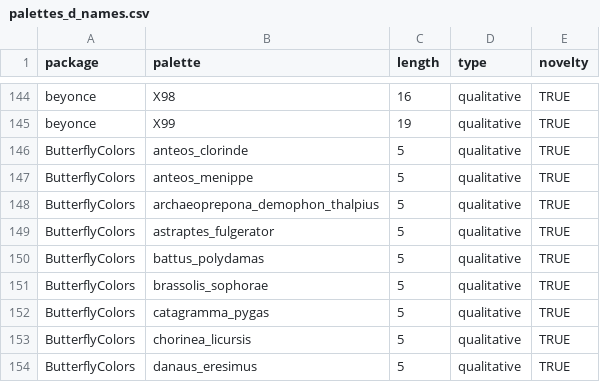
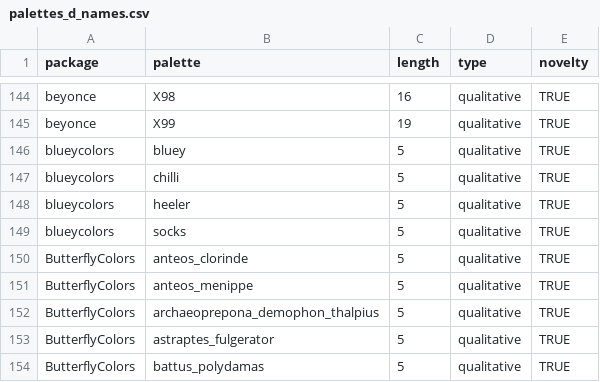
Before and after one commit to EmilHvitfeldt/paletteer, a CSV file: data-raw/palettes_d_names.csv, drawn as a sheet; only a part is shown, gaps mark what is left out; the shorter side is filled out with more unchanged rows; the diff names each change by its address in the sheet, - before the commit and + after, or states it on an @@ line.

Commit message:
add blueycolors (#184)

```diff
--- a/data-raw/palettes_d_names.csv
+++ b/data-raw/palettes_d_names.csv
+row 146: blueycolors | bluey | 5 | qualitative | TRUE
+row 147: blueycolors | chilli | 5 | qualitative | TRUE
+row 148: blueycolors | heeler | 5 | qualitative | TRUE
+row 149: blueycolors | socks | 5 | qualitative | TRUE
```
Also changed, not shown: data-raw/paletteer_packages.csv, 16 other files.
